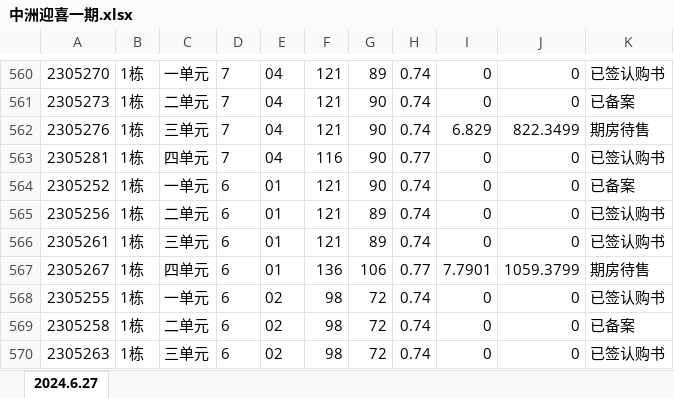
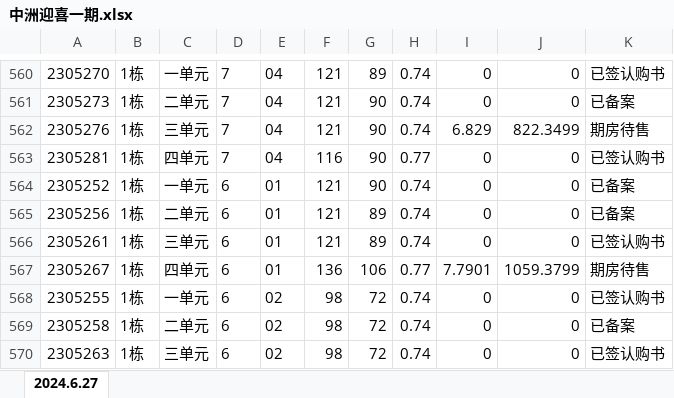
Before and after one commit to iambean/house-selling-crawler, an Excel workbook: output/yingxi-1/中洲迎喜一期.xlsx, sheet 2024.6.27, drawn as a sheet; only a part is shown, gaps mark what is left out; values as stored, in another font and other column widths than the file's, no borders; the diff covers the shown part only; the diff names each change by its address in the sheet, - before the commit and + after, or states it on an @@ line.

```diff
--- a/output/yingxi-1/中洲迎喜一期.xlsx (sheet 2024.6.27)
+++ b/output/yingxi-1/中洲迎喜一期.xlsx (sheet 2024.6.27)
-K565: 已签认购书
+K565: 已备案
```
Also changed, not shown: 1 added row, 1 removed row and 6 edited cells elsewhere in this sheet, 14 other files.
